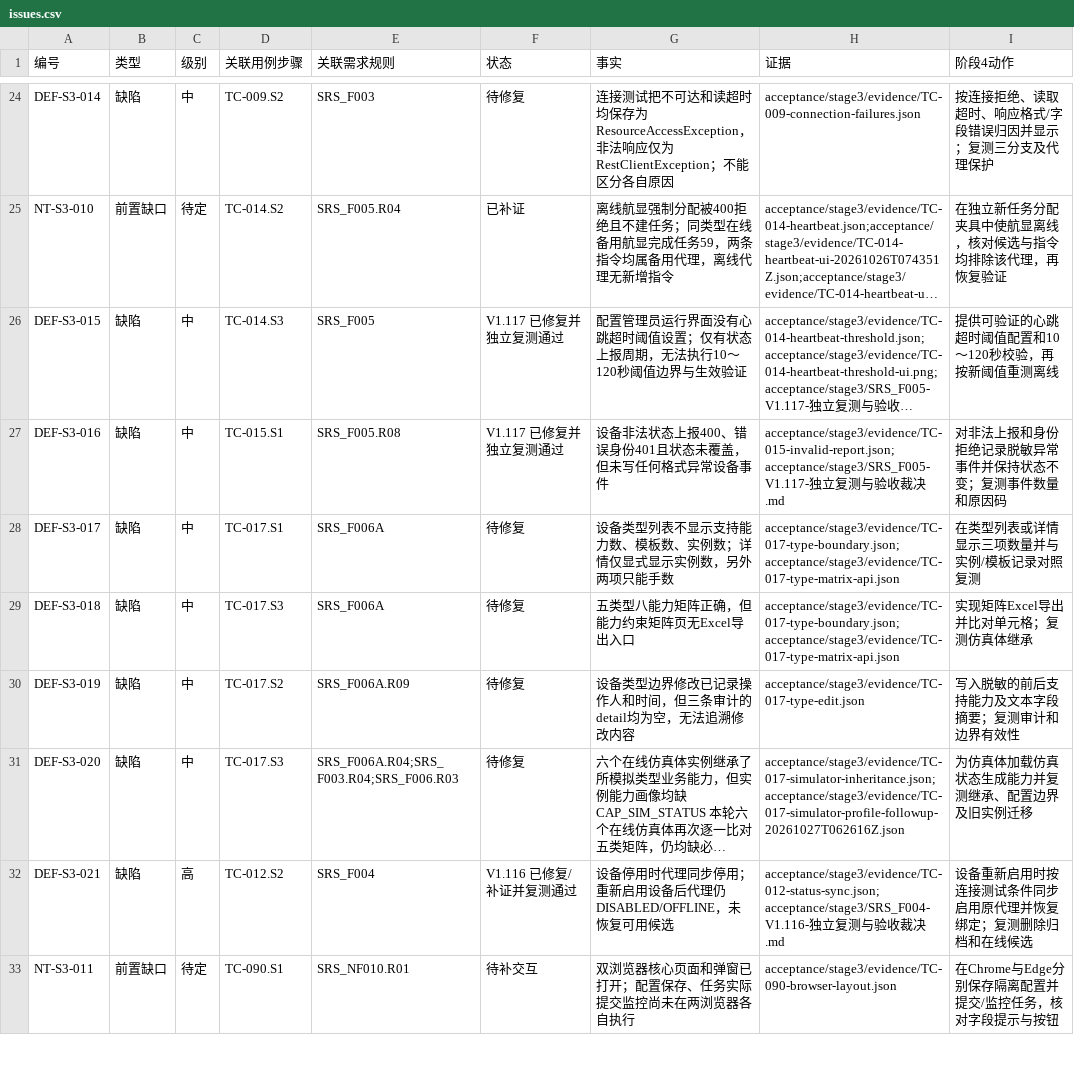
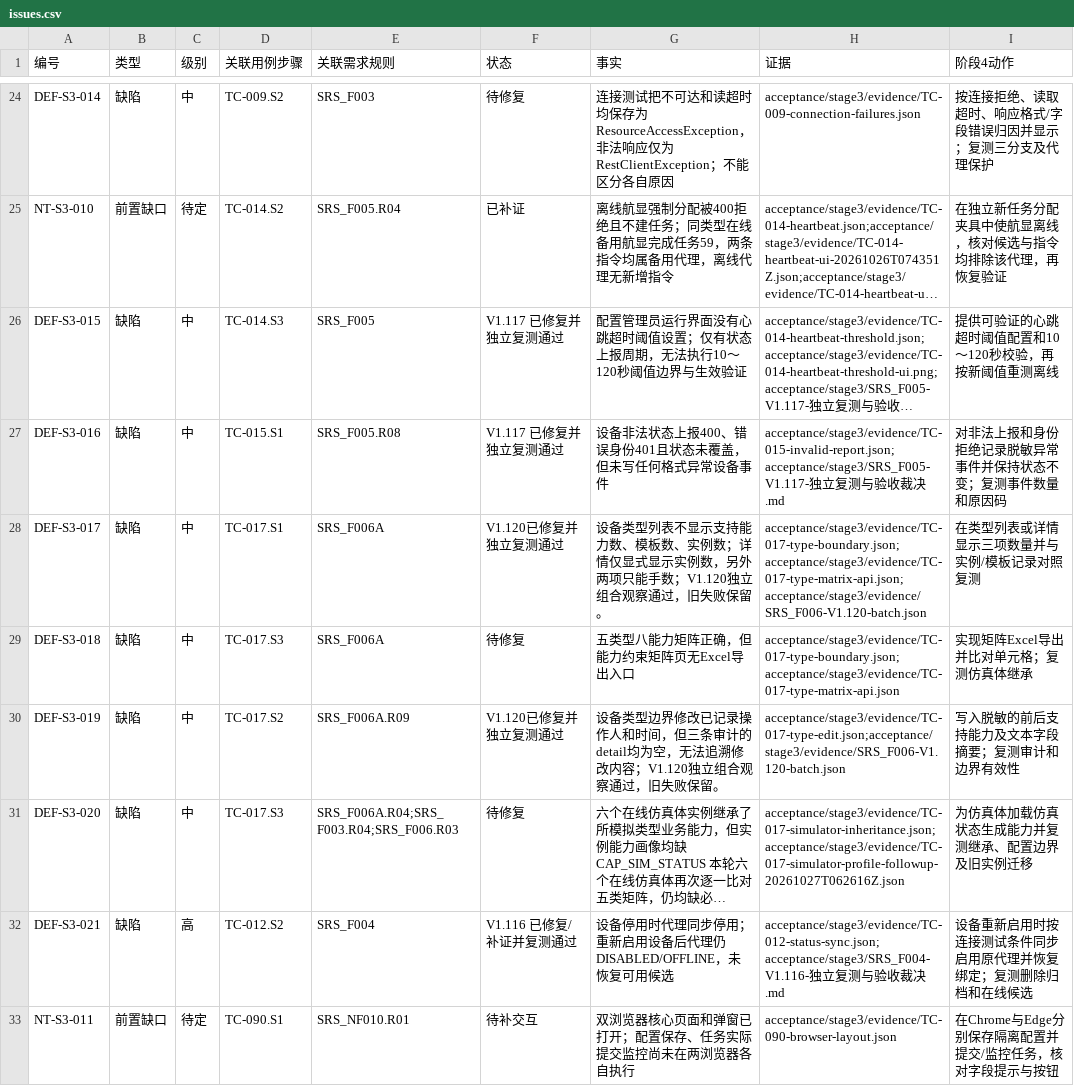
Before and after one commit to steedcy/TP-main, a CSV file: acceptance/stage3/issues.csv, drawn as a sheet; only a part is shown, gaps mark what is left out; long unchanged cells end in …; the diff covers the shown part only; the diff names each change by its address in the sheet, - before the commit and + after, or states it on an @@ line.

Commit message:
test-F006-V1.120-quarantine-pass-UI-edit-DEF-S3-081

```diff
--- a/acceptance/stage3/issues.csv
+++ b/acceptance/stage3/issues.csv
-F28 (状态): 待修复
+F28 (状态): V1.120已修复并独立复测通过
-G28 (事实): …只能手数
+G28 (事实): …只能手数；V1.120独立组合观察通过，旧失败保留。
-H28 (证据): acceptance/stage3/evidence/TC-017-type-boundary.json;acceptance/stage3/evidence/TC-017-type-matrix-api.json
+H28 (证据): acceptance/stage3/evidence/TC-017-type-boundary.json;acceptance/stage3/evidence/TC-017-type-matrix-api.json;acceptance/stage3/evidence/SRS_F006-V1.120-batch.json
-F30 (状态): 待修复
+F30 (状态): V1.120已修复并独立复测通过
-G30 (事实): …修改内容
+G30 (事实): …修改内容；V1.120独立组合观察通过，旧失败保留。
-H30 (证据): acceptance/stage3/evidence/TC-017-type-edit.json
+H30 (证据): acceptance/stage3/evidence/TC-017-type-edit.json;acceptance/stage3/evidence/SRS_F006-V1.120-batch.json
```
Also changed, not shown: 1 added row and 9 edited cells elsewhere in this file, acceptance/stage3/rules.csv, acceptance/stage3/steps.csv, 10 other files.
